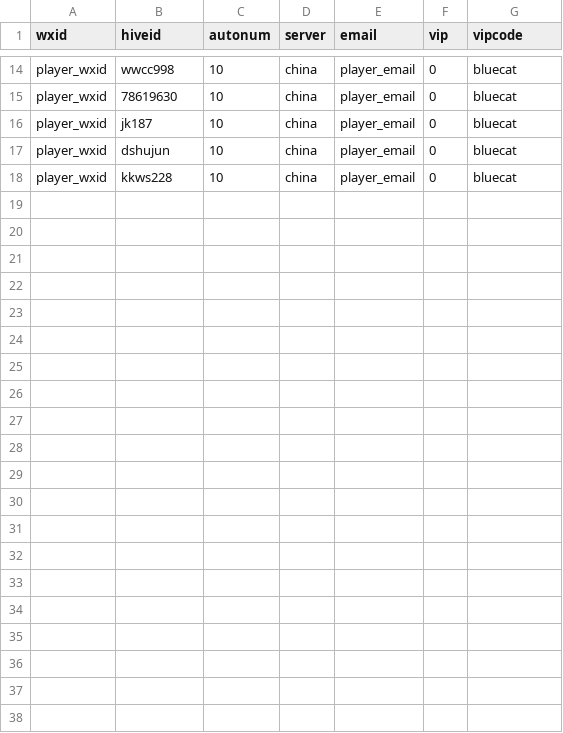
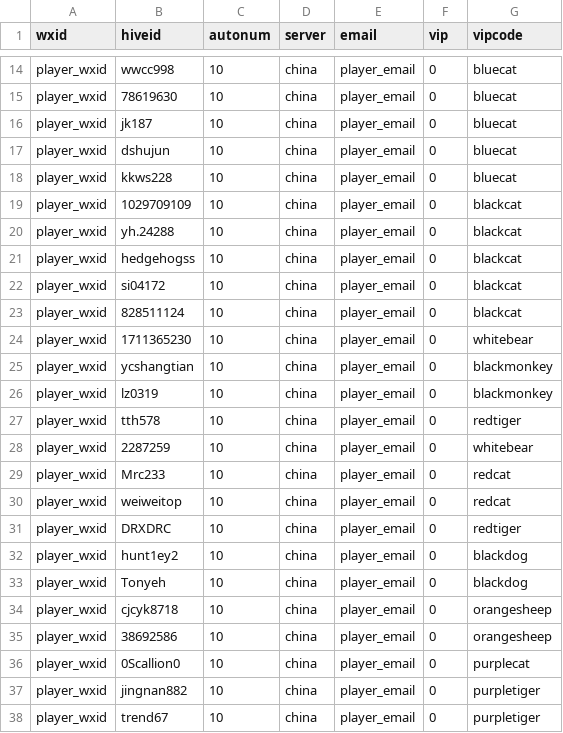
Before and after one commit to michaelggr/sw-auto-redeem, a CSV file: User.csv, drawn as a sheet; only a part is shown, gaps mark what is left out.

Commit message:
refactor(ui): 优化前端界面样式和交互体验
feat(data): 新增兑换码数据统计和分析功能
fix(csv): 更新兑换码和VIP码数据文件
style(html): 清理冗余注释和简化HTML结构

```diff
--- a/User.csv
+++ b/User.csv
@@ -18 +18,21 @@ player_wxid,dshujun,10,china,player_email,0,bluecat
 player_wxid,kkws228,10,china,player_email,0,bluecat
+player_wxid,1029709109,10,china,player_email,0,blackcat
+player_wxid,yh.24288,10,china,player_email,0,blackcat
+player_wxid,hedgehogss,10,china,player_email,0,blackcat
+player_wxid,si04172,10,china,player_email,0,blackcat
+player_wxid,828511124,10,china,player_email,0,blackcat
+player_wxid,1711365230,10,china,player_email,0,whitebear
+player_wxid,ycshangtian,10,china,player_email,0,blackmonkey
+player_wxid,lz0319,10,china,player_email,0,blackmonkey
+player_wxid,tth578,10,china,player_email,0,redtiger
+player_wxid,2287259,10,china,player_email,0,whitebear
+player_wxid,Mrc233,10,china,player_email,0,redcat
+player_wxid,weiweitop,10,china,player_email,0,redcat
+player_wxid,DRXDRC,10,china,player_email,0,redtiger
+player_wxid,hunt1ey2,10,china,player_email,0,blackdog
+player_wxid,Tonyeh,10,china,player_email,0,blackdog
+player_wxid,cjcyk8718,10,china,player_email,0,orangesheep
+player_wxid,38692586,10,china,player_email,0,orangesheep
+player_wxid,0Scallion0,10,china,player_email,0,purplecat
+player_wxid,jingnan882,10,china,player_email,0,purpletiger
+player_wxid,trend67,10,china,player_email,0,purpletiger
```
Also changed, not shown: vipcode.csv, 10 other files.
